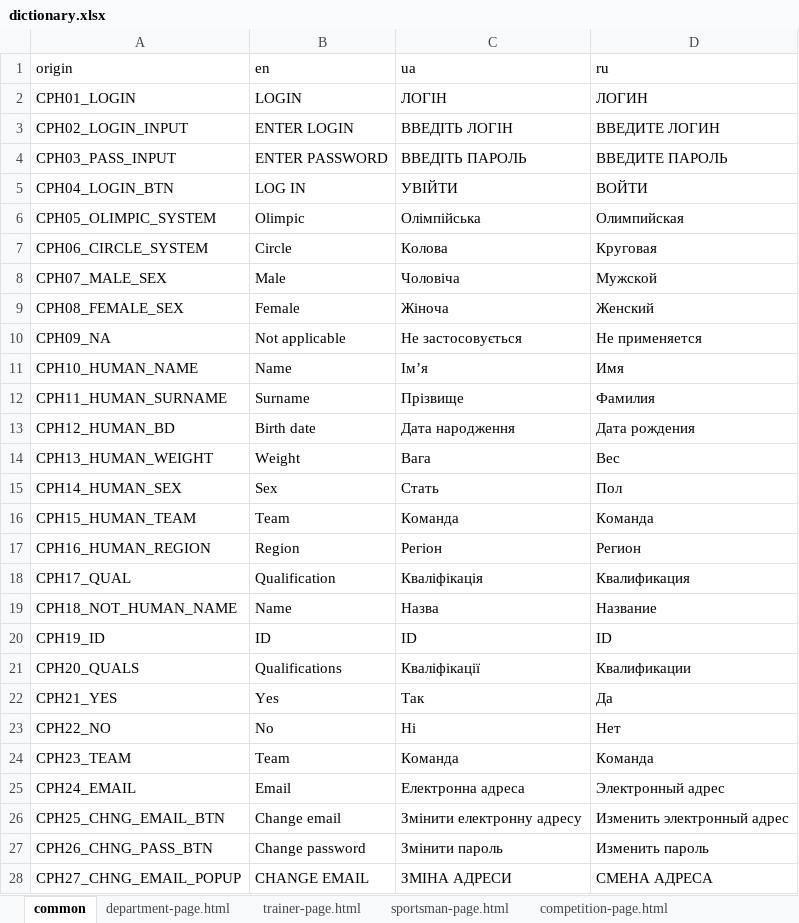
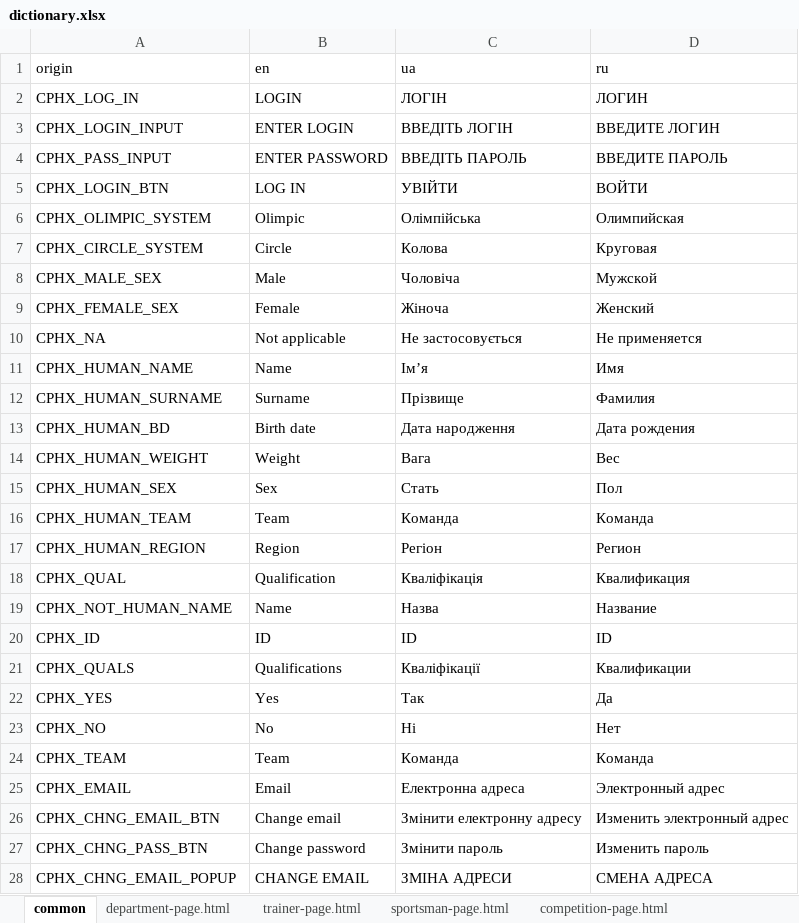
Before and after one commit to Jane-Horbul/sorter-for-competitions, an Excel workbook: translator/dictionary.xlsx, sheet common, drawn as a sheet; only a part is shown; values as stored, in another font and other column widths than the file's, no borders; the diff covers the shown part only; the diff names each change by its address in the sheet, - before the commit and + after, or states it on an @@ line.

```diff
--- a/translator/dictionary.xlsx (sheet common)
+++ b/translator/dictionary.xlsx (sheet common)
-A2 (origin): CPH01_LOGIN
+A2 (origin): CPHX_LOG_IN
-A3 (origin): CPH02_LOGIN_INPUT
+A3 (origin): CPHX_LOGIN_INPUT
-A4 (origin): CPH03_PASS_INPUT
+A4 (origin): CPHX_PASS_INPUT
-A5 (origin): CPH04_LOGIN_BTN
+A5 (origin): CPHX_LOGIN_BTN
-A6 (origin): CPH05_OLIMPIC_SYSTEM
+A6 (origin): CPHX_OLIMPIC_SYSTEM
-A7 (origin): CPH06_CIRCLE_SYSTEM
+A7 (origin): CPHX_CIRCLE_SYSTEM
-A8 (origin): CPH07_MALE_SEX
+A8 (origin): CPHX_MALE_SEX
-A9 (origin): CPH08_FEMALE_SEX
+A9 (origin): CPHX_FEMALE_SEX
-A10 (origin): CPH09_NA
+A10 (origin): CPHX_NA
-A11 (origin): CPH10_HUMAN_NAME
+A11 (origin): CPHX_HUMAN_NAME
-A12 (origin): CPH11_HUMAN_SURNAME
+A12 (origin): CPHX_HUMAN_SURNAME
-A13 (origin): CPH12_HUMAN_BD
+A13 (origin): CPHX_HUMAN_BD
-A14 (origin): CPH13_HUMAN_WEIGHT
+A14 (origin): CPHX_HUMAN_WEIGHT
-A15 (origin): CPH14_HUMAN_SEX
+A15 (origin): CPHX_HUMAN_SEX
-A16 (origin): CPH15_HUMAN_TEAM
+A16 (origin): CPHX_HUMAN_TEAM
-A17 (origin): CPH16_HUMAN_REGION
+A17 (origin): CPHX_HUMAN_REGION
-A18 (origin): CPH17_QUAL
+A18 (origin): CPHX_QUAL
-A19 (origin): CPH18_NOT_HUMAN_NAME
+A19 (origin): CPHX_NOT_HUMAN_NAME
-A20 (origin): CPH19_ID
+A20 (origin): CPHX_ID
-A21 (origin): CPH20_QUALS
+A21 (origin): CPHX_QUALS
-A22 (origin): CPH21_YES
+A22 (origin): CPHX_YES
-A23 (origin): CPH22_NO
+A23 (origin): CPHX_NO
-A24 (origin): CPH23_TEAM
+A24 (origin): CPHX_TEAM
-A25 (origin): CPH24_EMAIL
+A25 (origin): CPHX_EMAIL
-A26 (origin): CPH25_CHNG_EMAIL_BTN
+A26 (origin): CPHX_CHNG_EMAIL_BTN
-A27 (origin): CPH26_CHNG_PASS_BTN
+A27 (origin): CPHX_CHNG_PASS_BTN
-A28 (origin): CPH27_CHNG_EMAIL_POPUP
+A28 (origin): CPHX_CHNG_EMAIL_POPUP
```
Also changed, not shown: 2 added rows and 6 edited cells elsewhere in this sheet, sheet arena-page.html, sheet group-page.html, sheet competition-page.html, sheet sportsman-page.html, sheet trainer-page.html, sheet department-page.html, 1 more sheet, 18 other files.
